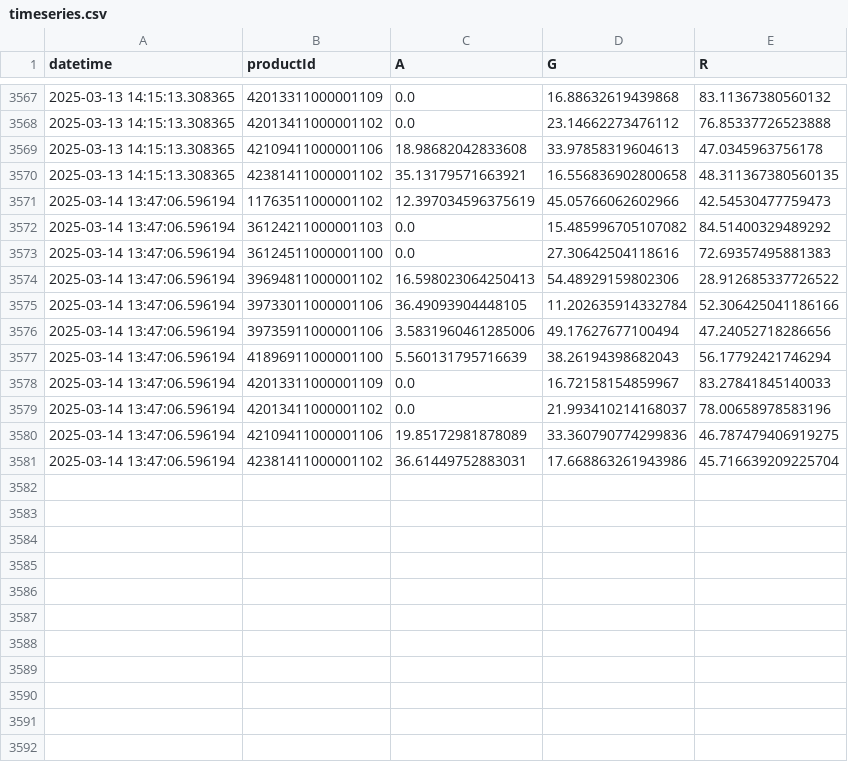
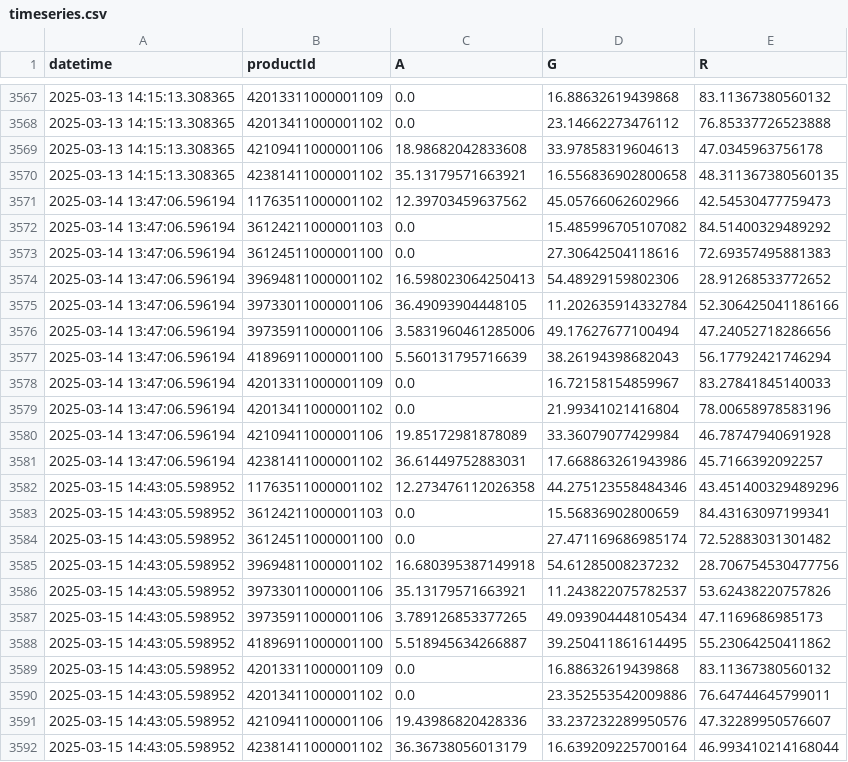
Before and after one commit to sebbacon/boots-scraper, a CSV file: outputs/timeseries.csv, drawn as a sheet; only a part is shown, gaps mark what is left out.

```diff
--- a/outputs/timeseries.csv
+++ b/outputs/timeseries.csv
@@ -3570,6 +3570,6 @@ datetime,productId,A,G,R
 2025-03-13 14:15:13.308365,42381411000001102,35.13179571663921,16.556836902800658,48.311367380560135
-2025-03-14 13:47:06.596194,11763511000001102,12.397034596375619,45.05766062602966,42.54530477759473
+2025-03-14 13:47:06.596194,11763511000001102,12.39703459637562,45.05766062602966,42.54530477759473
 2025-03-14 13:47:06.596194,36124211000001103,0.0,15.485996705107082,84.51400329489292
 2025-03-14 13:47:06.596194,36124511000001100,0.0,27.30642504118616,72.69357495881383
-2025-03-14 13:47:06.596194,39694811000001102,16.598023064250413,54.48929159802306,28.912685337726522
+2025-03-14 13:47:06.596194,39694811000001102,16.598023064250413,54.48929159802306,28.91268533772652
 2025-03-14 13:47:06.596194,39733011000001106,36.49093904448105,11.202635914332784,52.306425041186166
@@ -3578,4 +3578,15 @@ datetime,productId,A,G,R
 2025-03-14 13:47:06.596194,42013311000001109,0.0,16.72158154859967,83.27841845140033
-2025-03-14 13:47:06.596194,42013411000001102,0.0,21.993410214168037,78.00658978583196
-2025-03-14 13:47:06.596194,42109411000001106,19.85172981878089,33.360790774299836,46.787479406919275
-2025-03-14 13:47:06.596194,42381411000001102,36.61449752883031,17.668863261943986,45.716639209225704
+2025-03-14 13:47:06.596194,42013411000001102,0.0,21.99341021416804,78.00658978583196
+2025-03-14 13:47:06.596194,42109411000001106,19.85172981878089,33.36079077429984,46.78747940691928
+2025-03-14 13:47:06.596194,42381411000001102,36.61449752883031,17.668863261943986,45.7166392092257
+2025-03-15 14:43:05.598952,11763511000001102,12.273476112026358,44.275123558484346,43.451400329489296
+2025-03-15 14:43:05.598952,36124211000001103,0.0,15.56836902800659,84.43163097199341
+2025-03-15 14:43:05.598952,36124511000001100,0.0,27.471169686985174,72.52883031301482
+2025-03-15 14:43:05.598952,39694811000001102,16.680395387149918,54.61285008237232,28.706754530477756
+2025-03-15 14:43:05.598952,39733011000001106,35.13179571663921,11.243822075782537,53.62438220757826
+2025-03-15 14:43:05.598952,39735911000001106,3.789126853377265,49.093904448105434,47.1169686985173
+2025-03-15 14:43:05.598952,41896911000001100,5.518945634266887,39.250411861614495,55.23064250411862
+2025-03-15 14:43:05.598952,42013311000001109,0.0,16.88632619439868,83.11367380560132
+2025-03-15 14:43:05.598952,42013411000001102,0.0,23.352553542009886,76.64744645799011
+2025-03-15 14:43:05.598952,42109411000001106,19.43986820428336,33.237232289950576,47.32289950576607
+2025-03-15 14:43:05.598952,42381411000001102,36.36738056013179,16.639209225700164,46.993410214168044
```
Also changed, not shown: outputs/stock_levels_all.csv, 24 other files.
